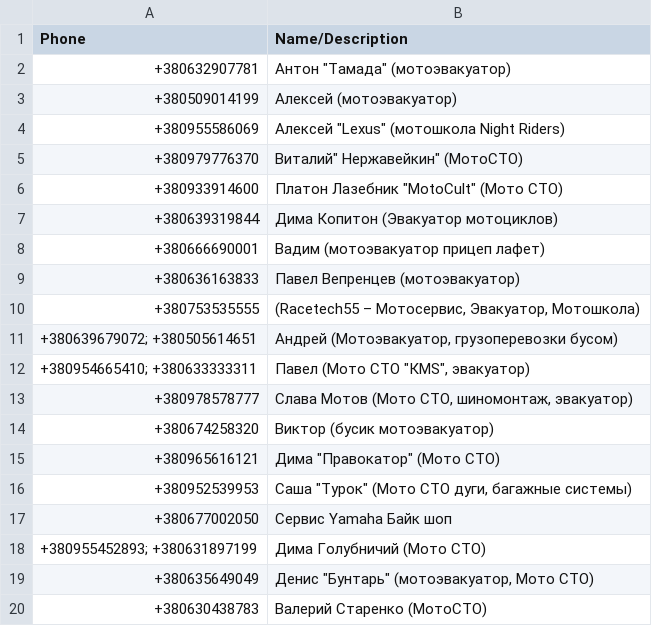
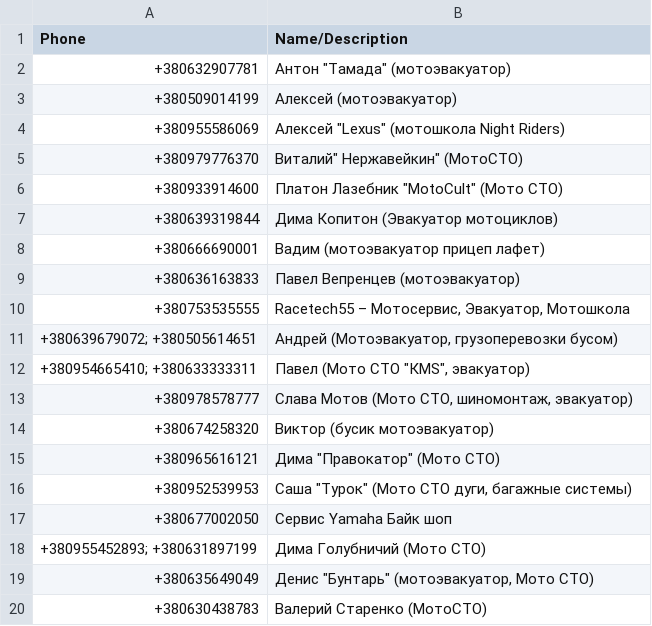
Before and after one commit to motocycling/motocycling.github.io, a CSV file: data/emergency.csv, drawn as a sheet.

```diff
--- a/data/emergency.csv
+++ b/data/emergency.csv
@@ -9,3 +9,3 @@ Phone,Name/Description
 +380636163833,Павел Вепренцев (мотоэвакуатор)
-+380753535555,"(Racetech55 – Мотосервис, Эвакуатор, Мотошкола)"
++380753535555,"Racetech55 – Мотосервис, Эвакуатор, Мотошкола"
 +380639679072; +380505614651,"Андрей (Мотоэвакуатор, грузоперевозки бусом)"
```
Also changed, not shown: data/workshop.csv, 1 other file.
